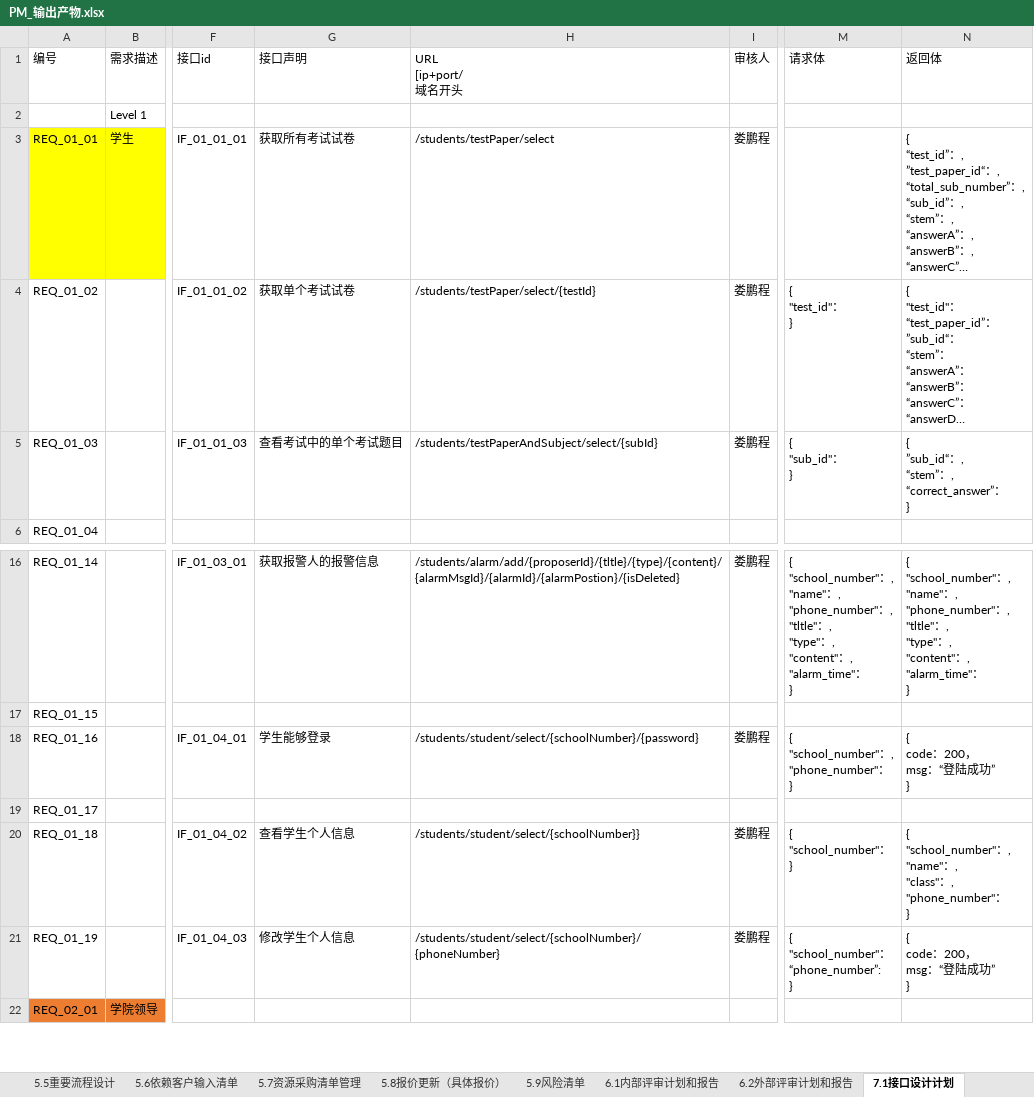
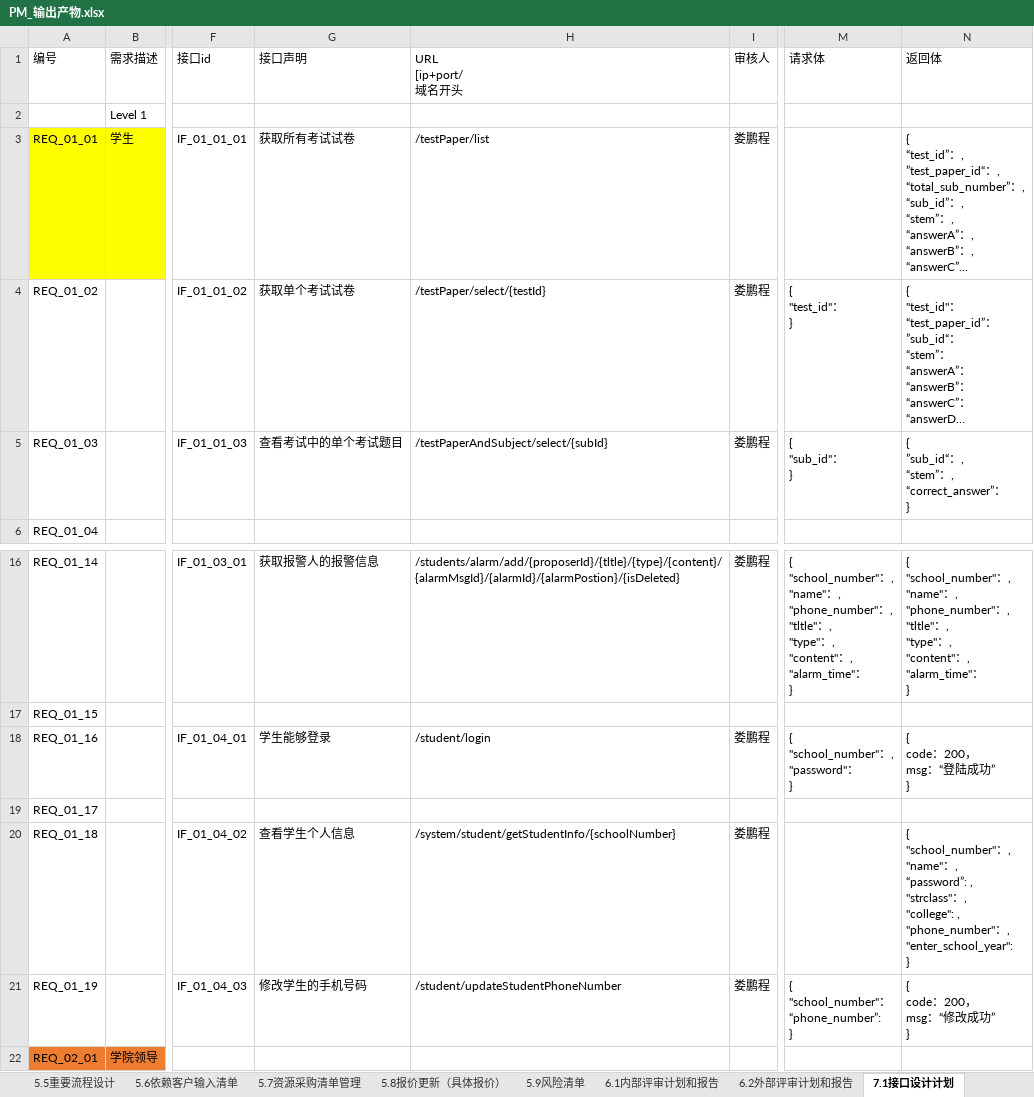
Before and after one commit to byurself/ndky_cx_pm_g1, an Excel workbook: PM_LSN_KYGA/PM_输出产物.xlsx, sheet 7.1接口设计计划, drawn as a sheet; only a part is shown, gaps mark what is left out; long unchanged cells end in …; values as stored, in another font and other column widths than the file's, no borders; ↵ is a line break in a cell; the diff names each change by its address in the sheet, - before the commit and + after, or states it on an @@ line.

```diff
--- a/PM_LSN_KYGA/PM_输出产物.xlsx (sheet 7.1接口设计计划)
+++ b/PM_LSN_KYGA/PM_输出产物.xlsx (sheet 7.1接口设计计划)
-H3 (URL [ip+port/ 域名开头): /students/testPaper/select
+H3 (URL [ip+port/ 域名开头): /testPaper/list
-H4 (URL [ip+port/ 域名开头): /students/testPaper/select/{testId}
+H4 (URL [ip+port/ 域名开头): /testPaper/select/{testId}
-H5 (URL [ip+port/ 域名开头): /students/testPaperAndSubject/select/{subId}
+H5 (URL [ip+port/ 域名开头): /testPaperAndSubject/select/{subId}
-H18 (URL [ip+port/ 域名开头): /students/student/select/{schoolNumber}/{password}
+H18 (URL [ip+port/ 域名开头): /student/login
-M18 (请求体): { ↵ "school_number"：, ↵ "phone_number"： ↵ }
+M18 (请求体): { ↵ "school_number"：, ↵ "password"： ↵ }
-H20 (URL [ip+port/ 域名开头): /students/student/select/{schoolNumber}}
+H20 (URL [ip+port/ 域名开头): /system/student/getStudentInfo/{schoolNumber}
-M20 (请求体): { ↵ "school_number"： ↵ }
+M20 (请求体): (empty)
-N20 (返回体): …：, ↵ "class"：, ↵ "phone_number"： ↵ }
+N20 (返回体): …：, ↵ “password”: , ↵ "strclass"：, ↵ "college": , ↵ "phone_number"：, ↵ "enter_school_year": ↵ }
-G21 (接口声明): 修改学生个人信息
+G21 (接口声明): 修改学生的手机号码
-H21 (URL [ip+port/ 域名开头): /students/student/select/{schoolNumber}/{phoneNumber}
+H21 (URL [ip+port/ 域名开头): /student/updateStudentPhoneNumber
-N21 (返回体): { ↵ code：200， ↵ msg：“登陆成功” ↵ }
+N21 (返回体): { ↵ code：200， ↵ msg：“修改成功” ↵ }
```
Also changed, not shown: sheet 8.1开发计划.
